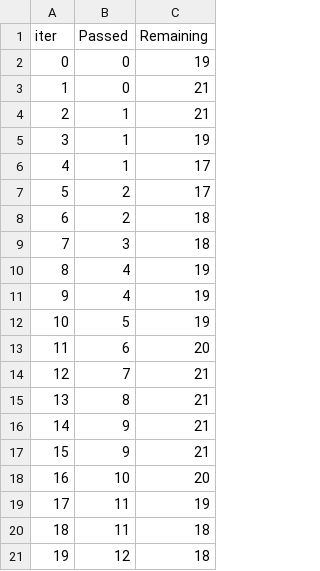
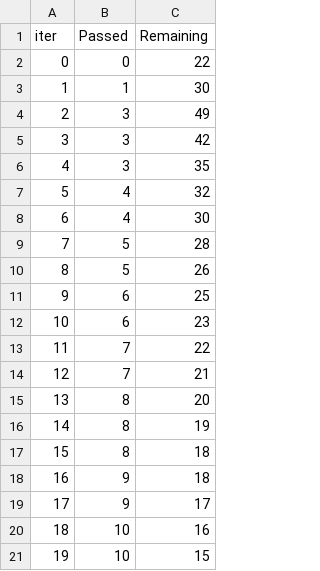
Before and after one commit to costasmexis/straindesignXAI, a TSV file: notebooks/catboost_info/time_left.tsv, drawn as a sheet; only a part is shown; the diff covers the shown part only.

```diff
--- a/notebooks/catboost_info/time_left.tsv
+++ b/notebooks/catboost_info/time_left.tsv
@@ -1,21 +1,21 @@
 iter	Passed	Remaining
-0	0	19
-1	0	21
-2	1	21
-3	1	19
-4	1	17
-5	2	17
-6	2	18
-7	3	18
-8	4	19
-9	4	19
-10	5	19
-11	6	20
+0	0	22
+1	1	30
+2	3	49
+3	3	42
+4	3	35
+5	4	32
+6	4	30
+7	5	28
+8	5	26
+9	6	25
+10	6	23
+11	7	22
 12	7	21
-13	8	21
-14	9	21
-15	9	21
-16	10	20
-17	11	19
-18	11	18
-19	12	18
+13	8	20
+14	8	19
+15	8	18
+16	9	18
+17	9	17
+18	10	16
+19	10	15
```
Also changed, not shown: 57 edited cells elsewhere in this file, 4 other files.
